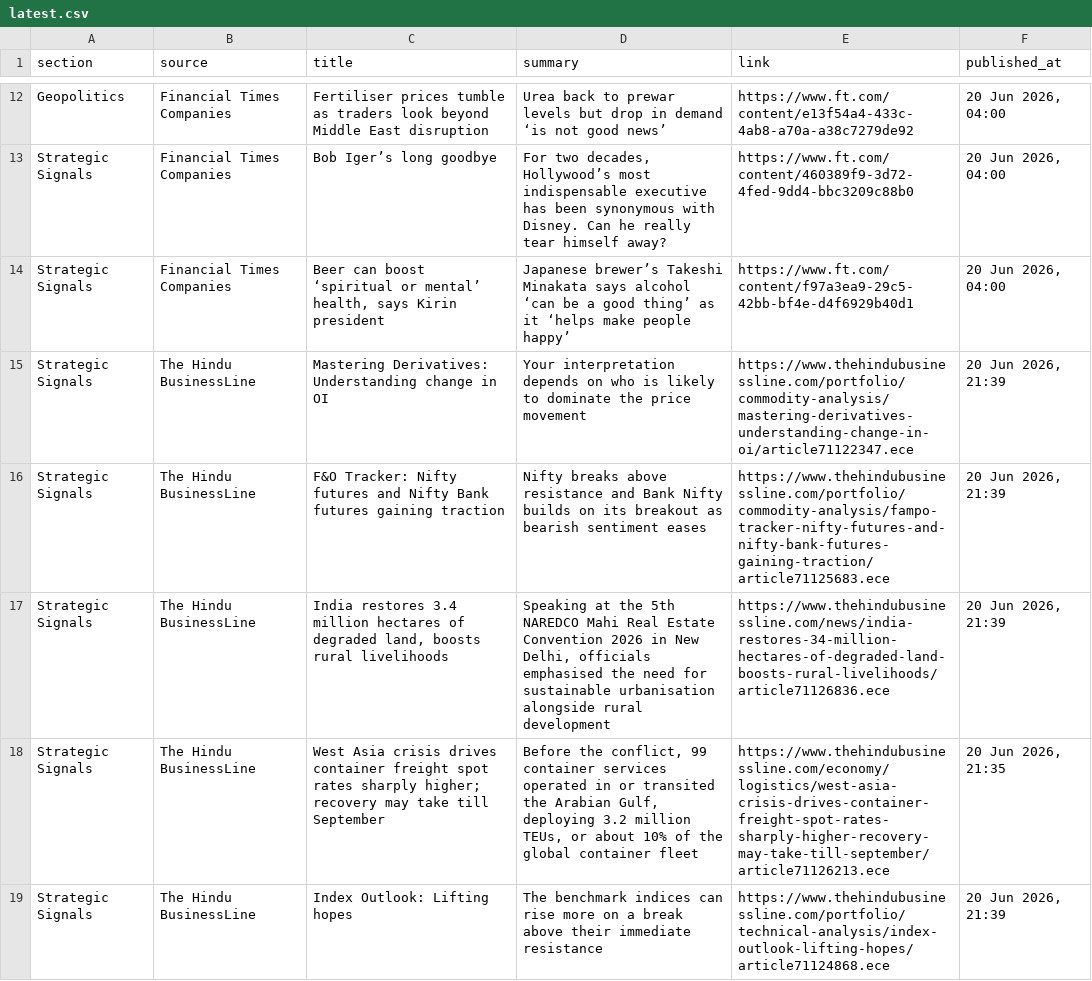
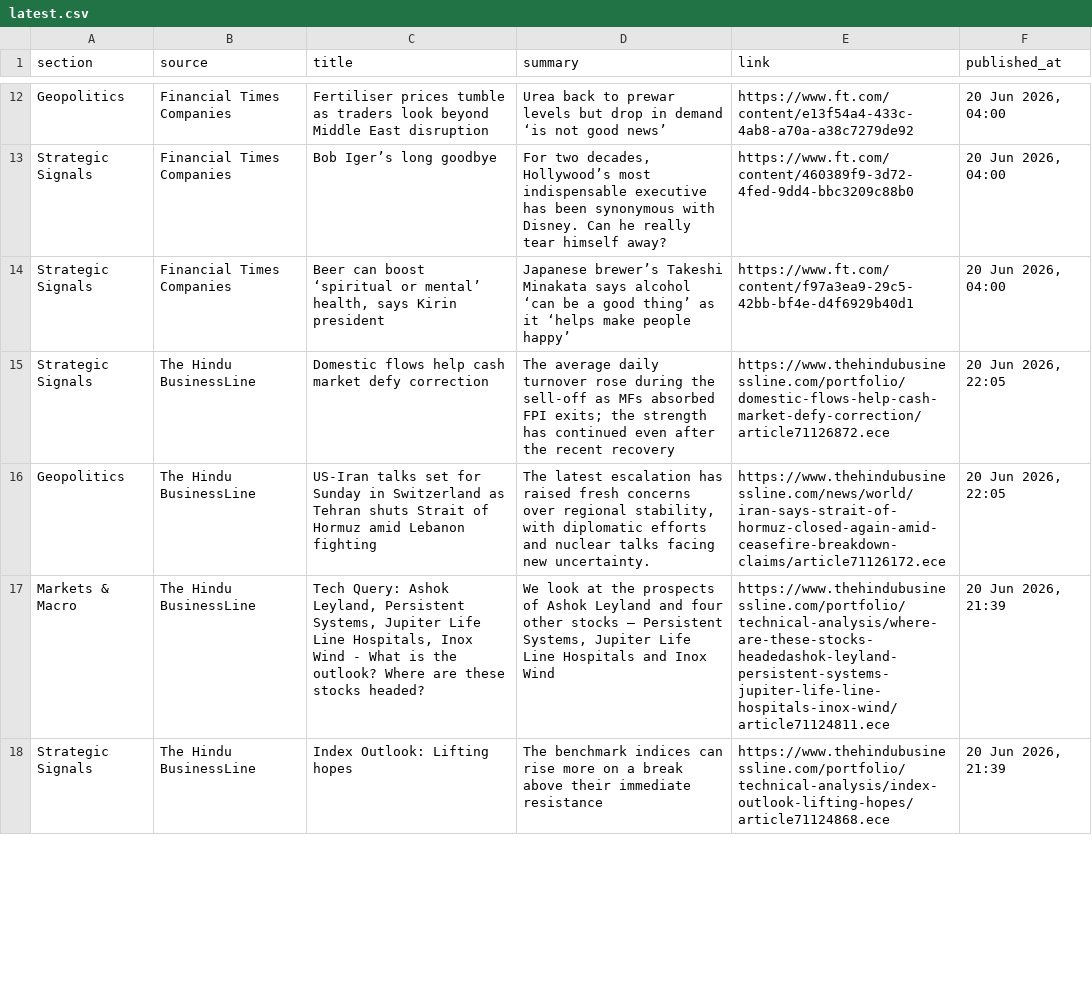
Before and after one commit to sumantrabasudawn/news-tracker, a CSV file: output/latest.csv, drawn as a sheet; only a part is shown, gaps mark what is left out; the diff covers the shown part only.

```diff
--- a/output/latest.csv
+++ b/output/latest.csv
@@ -14,6 +14,5 @@ Strategic Signals,Financial Times Companies,Bob Iger’s long goodbye,"For two d
 Strategic Signals,Financial Times Companies,"Beer can boost ‘spiritual or mental’ health, says Kirin president",Japanese brewer’s Takeshi Minakata says alcohol ‘can be a good thing’ as it ‘helps make people happy’,https://www.ft.com/content/f97a3ea9-29c5-42bb-bf4e-d4f6929b40d1,"20 Jun 2026, 04:00"
-Strategic Signals,The Hindu BusinessLine,Mastering Derivatives: Understanding change in OI,Your interpretation depends on who is likely to dominate the price movement,https://www.thehindubusinessline.com/portfolio/commodity-analysis/mastering-derivatives-understanding-change-in-oi/article71122347.ece,"20 Jun 2026, 21:39"
-Strategic Signals,The Hindu BusinessLine,F&O Tracker: Nifty futures and Nifty Bank futures gaining traction,Nifty breaks above resistance and Bank Nifty builds on its breakout as bearish sentiment eases,https://www.thehindubusinessline.com/portfolio/commodity-analysis/fampo-tracker-nifty-futures-and-nifty-bank-futures-gaining-traction/article71125683.ece,"20 Jun 2026, 21:39"
-Strategic Signals,The Hindu BusinessLine,"India restores 3.4 million hectares of degraded land, boosts rural livelihoods","Speaking at the 5th NAREDCO Mahi Real Estate Convention 2026 in New Delhi, officials emphasised the need for sustainable urbanisation alongside rural development",https://www.thehindubusinessline.com/news/india-restores-34-million-hectares-of-degraded-land-boosts-rural-livelihoods/article71126836.ece,"20 Jun 2026, 21:39"
-Strategic Signals,The Hindu BusinessLine,West Asia crisis drives container freight spot rates sharply higher; recovery may take till September,"Before the conflict, 99 container services operated in or transited the Arabian Gulf, deploying 3.2 million TEUs, or about 10% of the global container fleet",https://www.thehindubusinessline.com/economy/logistics/west-asia-crisis-drives-container-freight-spot-rates-sharply-higher-recovery-may-take-till-september/article71126213.ece,"20 Jun 2026, 21:35"
+Strategic Signals,The Hindu BusinessLine,Domestic flows help cash market defy correction,The average daily turnover rose during the sell-off as MFs absorbed FPI exits; the strength has continued even after the recent recovery,https://www.thehindubusinessline.com/portfolio/domestic-flows-help-cash-market-defy-correction/article71126872.ece,"20 Jun 2026, 22:05"
+Geopolitics,The Hindu BusinessLine,US-Iran talks set for Sunday in Switzerland as Tehran shuts Strait of Hormuz amid Lebanon fighting,"The latest escalation has raised fresh concerns over regional stability, with diplomatic efforts and nuclear talks facing new uncertainty.",https://www.thehindubusinessline.com/news/world/iran-says-strait-of-hormuz-closed-again-amid-ceasefire-breakdown-claims/article71126172.ece,"20 Jun 2026, 22:05"
+Markets & Macro,The Hindu BusinessLine,"Tech Query: Ashok Leyland, Persistent Systems, Jupiter Life Line Hospitals, Inox Wind - What is the outlook? Where are these stocks headed?","We look at the prospects of Ashok Leyland and four other stocks – Persistent Systems, Jupiter Life Line Hospitals and Inox Wind",https://www.thehindubusinessline.com/portfolio/technical-analysis/where-are-these-stocks-headedashok-leyland-persistent-systems-jupiter-life-line-hospitals-inox-wind/article71124811.ece,"20 Jun 2026, 21:39"
 Strategic Signals,The Hindu BusinessLine,Index Outlook: Lifting hopes,The benchmark indices can rise more on a break above their immediate resistance,https://www.thehindubusinessline.com/portfolio/technical-analysis/index-outlook-lifting-hopes/article71124868.ece,"20 Jun 2026, 21:39"
```
Also changed, not shown: 9 added rows, 8 removed rows and 55 edited cells elsewhere in this file, 2 other files.
